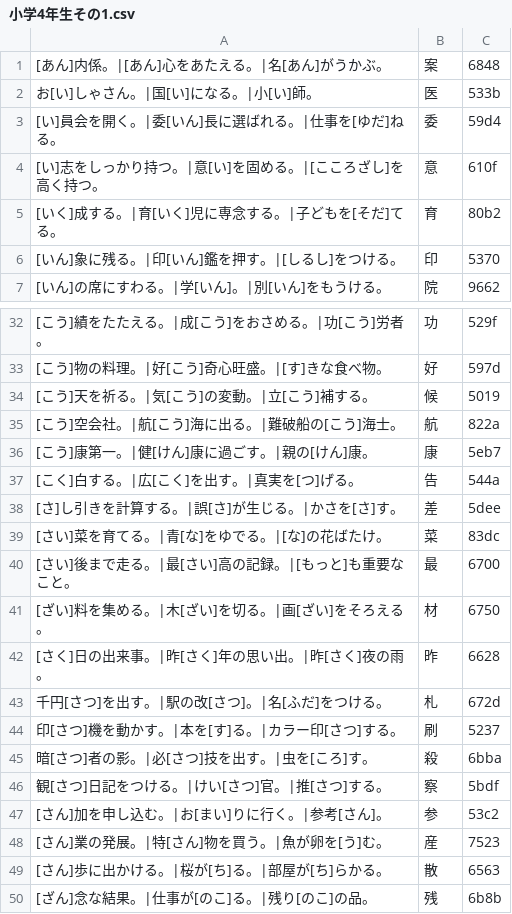
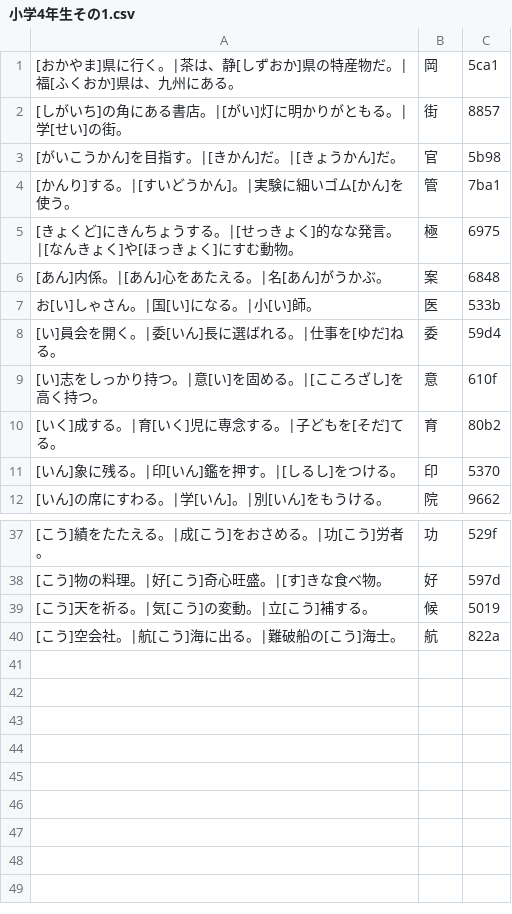
Before and after one commit to igarashi1005-hue/my-website, a CSV file: data/小学4年生その1.csv, drawn as a sheet; only a part is shown, gaps mark what is left out; removed rows and columns are numbered as before the commit, all else as after; the diff covers the shown part only; the diff names each change by its address in the sheet, - before the commit and + after, or states it on an @@ line.

```diff
--- a/data/小学4年生その1.csv
+++ b/data/小学4年生その1.csv
+row 1: [おかやま]県に行く。|茶は、静[しずおか]県の特産物だ。|福[ふくおか]県は、九州にある。 | 岡 | 5ca1
+row 2: [しがいち]の角にある書店。|[がい]灯に明かりがともる。|学[せい]の街。 | 街 | 8857
+row 3: [がいこうかん]を目指す。|[きかん]だ。|[きょうかん]だ。 | 官 | 5b98
+row 4: [かんり]する。|[すいどうかん]。|実験に細いゴム[かん]を使う。 | 管 | 7ba1
+row 5: [きょくど]にきんちょうする。|[せっきょく]的なな発言。|[なんきょく]や[ほっきょく]にすむ動物。 | 極 | 6975
-row 36: [こう]康第一。|健[けん]康に過ごす。|親の[けん]康。 | 康 | 5eb7
-row 37: [こく]白する。|広[こく]を出す。|真実を[つ]げる。 | 告 | 544a
-row 38: [さ]し引きを計算する。|誤[さ]が生じる。|かさを[さ]す。 | 差 | 5dee
-row 39: [さい]菜を育てる。|青[な]をゆでる。|[な]の花ばたけ。 | 菜 | 83dc
-row 40: [さい]後まで走る。|最[さい]高の記録。|[もっと]も重要なこと。 | 最 | 6700
-row 41: [ざい]料を集める。|木[ざい]を切る。|画[ざい]をそろえる。 | 材 | 6750
-row 42: [さく]日の出来事。|昨[さく]年の思い出。|昨[さく]夜の雨。 | 昨 | 6628
-row 43: 千円[さつ]を出す。|駅の改[さつ]。|名[ふだ]をつける。 | 札 | 672d
-row 44: 印[さつ]機を動かす。|本を[す]る。|カラー印[さつ]する。 | 刷 | 5237
-row 45: 暗[さつ]者の影。|必[さつ]技を出す。|虫を[ころ]す。 | 殺 | 6bba
-row 46: 観[さつ]日記をつける。|けい[さつ]官。|推[さつ]する。 | 察 | 5bdf
-row 47: [さん]加を申し込む。|お[まい]りに行く。|参考[さん]。 | 参 | 53c2
-row 48: [さん]業の発展。|特[さん]物を買う。|魚が卵を[う]む。 | 産 | 7523
-row 49: [さん]歩に出かける。|桜が[ち]る。|部屋が[ち]らかる。 | 散 | 6563
-row 50: [ざん]念な結果。|仕事が[のこ]る。|残り[のこ]の品。 | 残 | 6b8b
```
Also changed, not shown: 2 edited cells elsewhere in this file, data/小学4年生その2.csv, data/小学4年生その4.csv, 8 other files.
